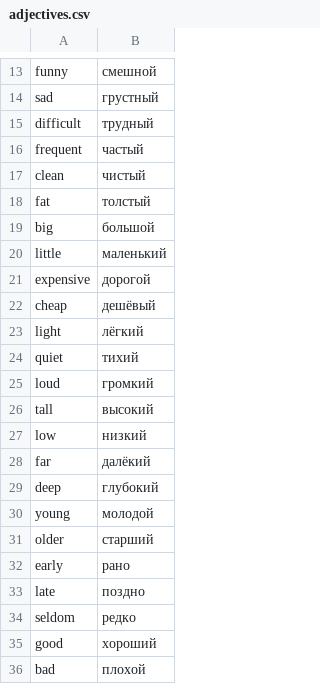
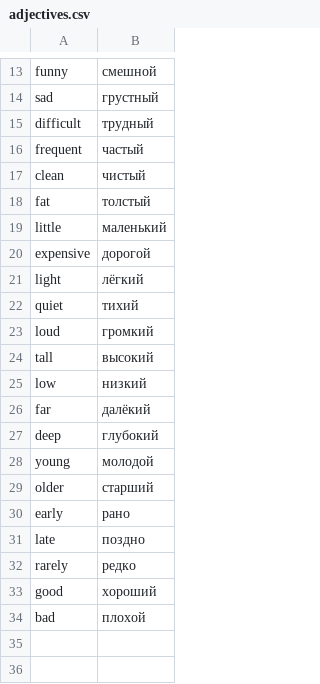
Before and after one commit to andreafalzetti/learning-russian, a CSV file: vocabulary/adjectives.csv, drawn as a sheet; only a part is shown, gaps mark what is left out.

Commit message:
[Vocabulary] Remove duplicates

```diff
--- a/vocabulary/adjectives.csv
+++ b/vocabulary/adjectives.csv
@@ -18,6 +18,4 @@ clean,чистый
 fat,толстый
-big,большой
 little,маленький
 expensive,дорогой
-cheap,дешёвый
 light,лёгкий
@@ -33,3 +31,3 @@ early,рано
 late,поздно
-seldom,редко
+rarely,редко
 good,хороший
```
